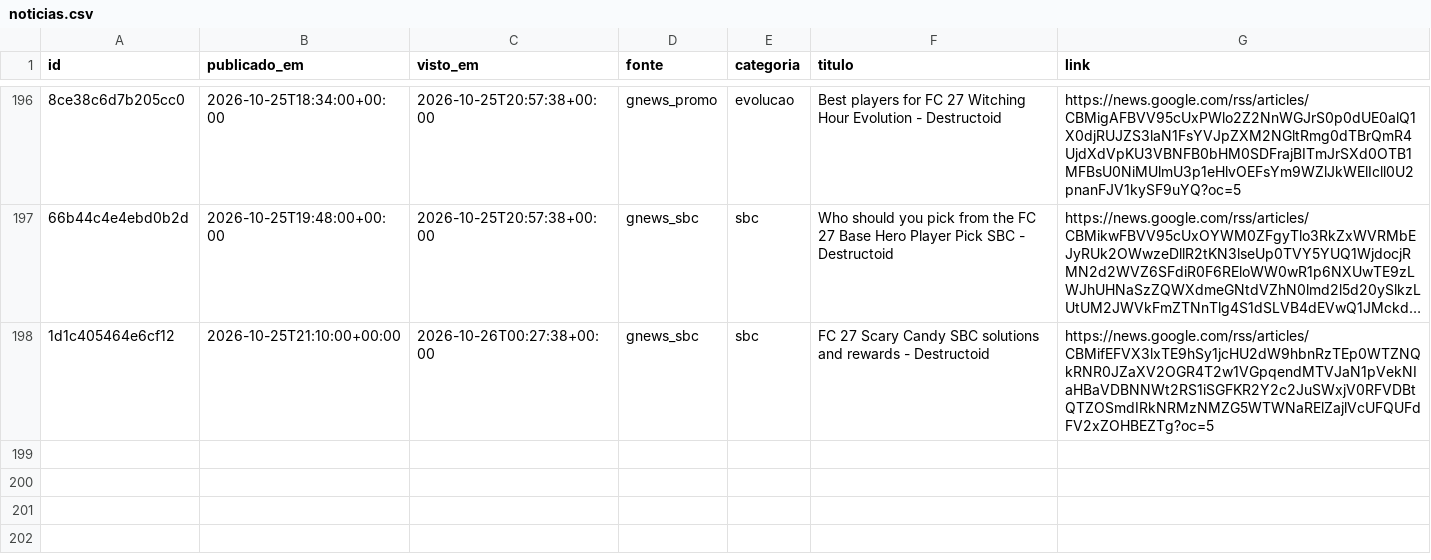
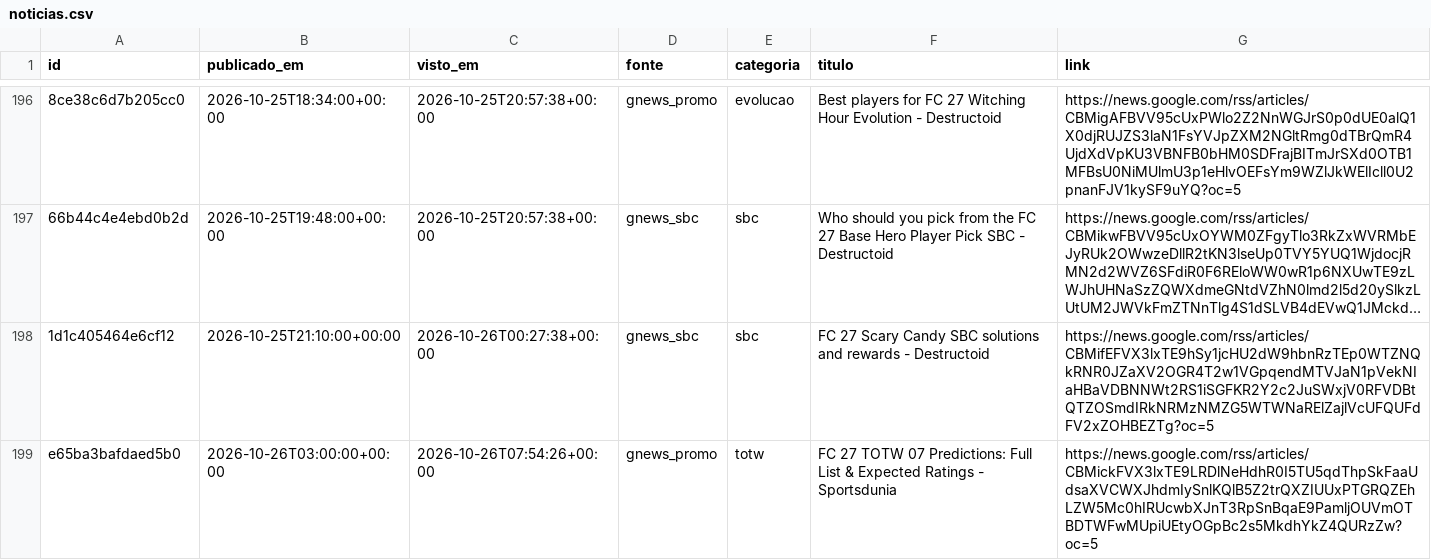
Before and after one commit to berna2001/fut-trading, a CSV file: noticias.csv, drawn as a sheet; only a part is shown, gaps mark what is left out; long unchanged cells end in …; the diff names each change by its address in the sheet, - before the commit and + after, or states it on an @@ line.

```diff
--- a/noticias.csv
+++ b/noticias.csv
+row 199: e65ba3bafdaed5b0 | 2026-10-26T03:00:00+00:00 | 2026-10-26T07:54:26+00:00 | gnews_promo | totw | FC 27 TOTW 07 Predictions: Full List & Expected Ratings - Sportsdunia | https://news.google.com/rss/articles/CBMickFVX3lxTE9LRDlNeHdhR0I5TU5qdThpSkFaaUdsaXVCWXJhdmIySnlKQlB5Z2trQXZIUUxPTGRQZEhLZW5Mc0hIRUcwbXJnT3RpSnBqaE9PamljOUVmOTBDTWFwMUpiUEtyOGpBc2s5MkdhYkZ4QURzZw?oc=5
```
